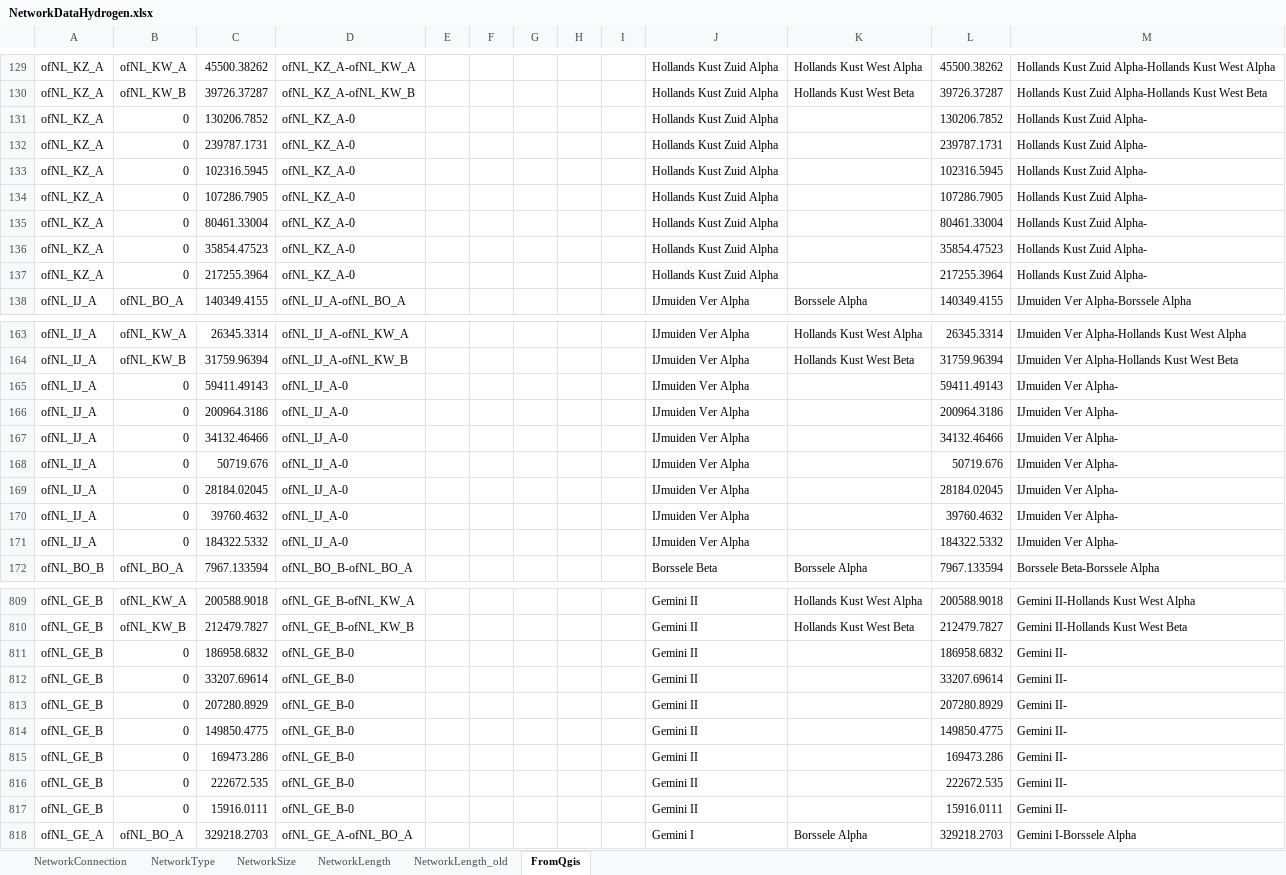
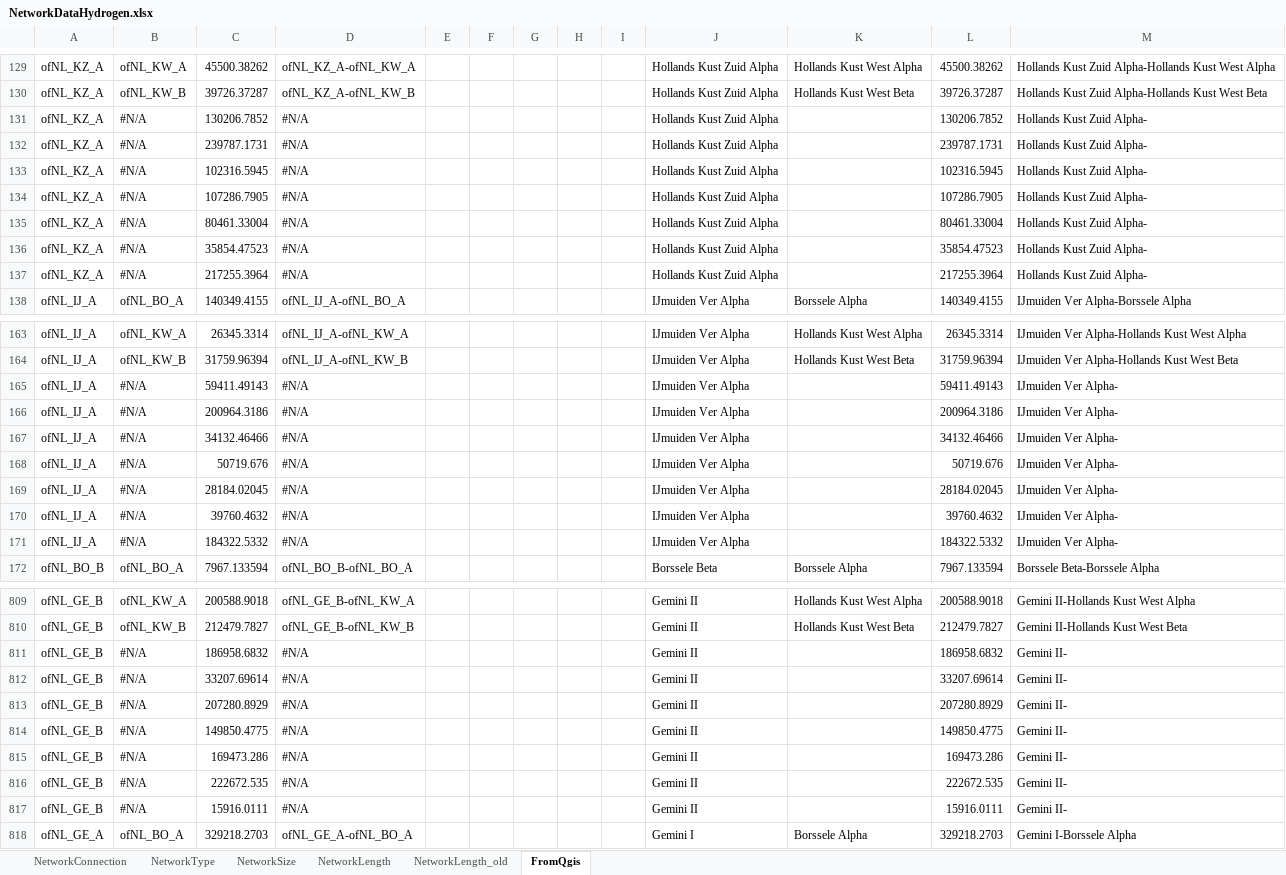
Before and after one commit to UU-ER/AdOpT-NET0, an Excel workbook: cases/NorthSea/Networks/NetworkDataHydrogen.xlsx, sheet FromQgis, drawn as a sheet; only a part is shown, gaps mark what is left out; values as stored, in another font and other column widths than the file's, no cell formats; the diff covers the shown part only; the diff names each change by its address in the sheet, - before the commit and + after, or states it on an @@ line.

```diff
--- a/cases/NorthSea/Networks/NetworkDataHydrogen.xlsx (sheet FromQgis)
+++ b/cases/NorthSea/Networks/NetworkDataHydrogen.xlsx (sheet FromQgis)
-B131:B137: 0
+B131:B137: #N/A
-D131:D137: ofNL_KZ_A-0
+D131:D137: #N/A
-B165:B171: 0
+B165:B171: #N/A
-D165:D171: ofNL_IJ_A-0
+D165:D171: #N/A
-B811:B817: 0
+B811:B817: #N/A
-D811:D817: ofNL_GE_B-0
+D811:D817: #N/A
```
Also changed, not shown: 292 edited cells elsewhere in this sheet, cell formats, cases/NorthSea/Cost_Networks/NetworkCost.xlsx, 11 other files.
